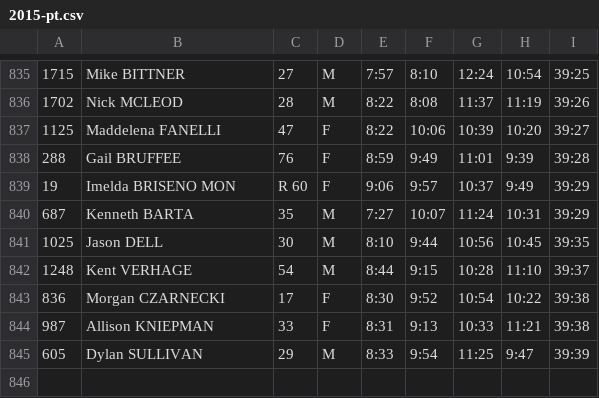
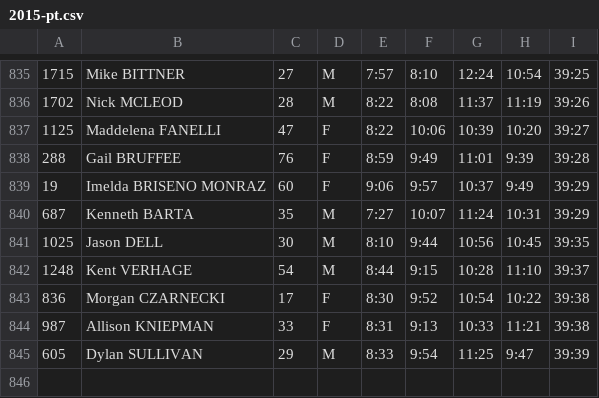
Before and after one commit to joduncan/RaceScoring, a CSV file: data/2015-pt.csv, drawn as a sheet; only a part is shown, gaps mark what is left out; the diff names each change by its address in the sheet, - before the commit and + after, or states it on an @@ line.

```diff
--- a/data/2015-pt.csv
+++ b/data/2015-pt.csv
-B839: Imelda BRISENO MON
+B839: Imelda BRISENO MONRAZ
-C839: R 60
+C839: 60
```
Also changed, not shown: data/2015-cff-milwaukee.csv, data/2015-milwaukee-ffa-multiclimb.csv, 1 other file.
